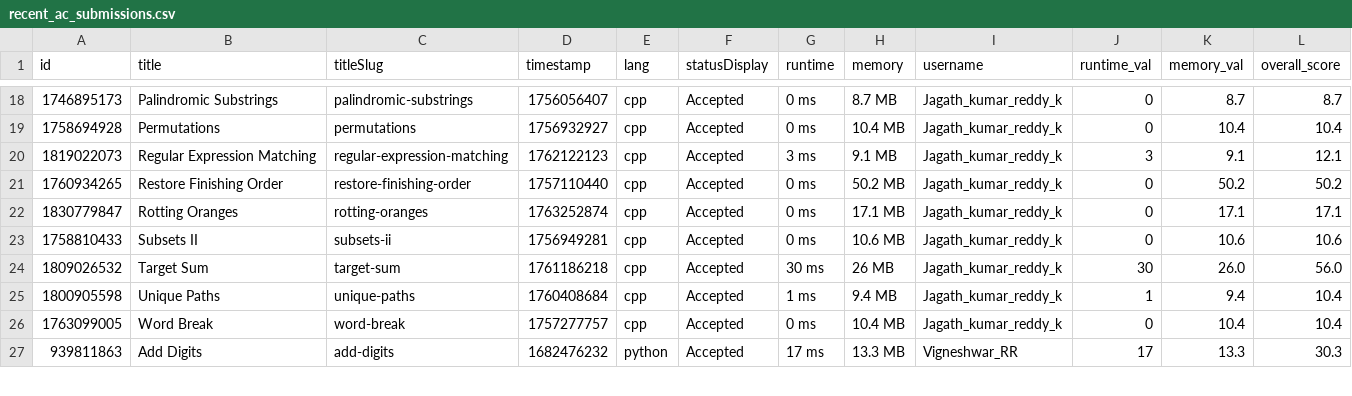
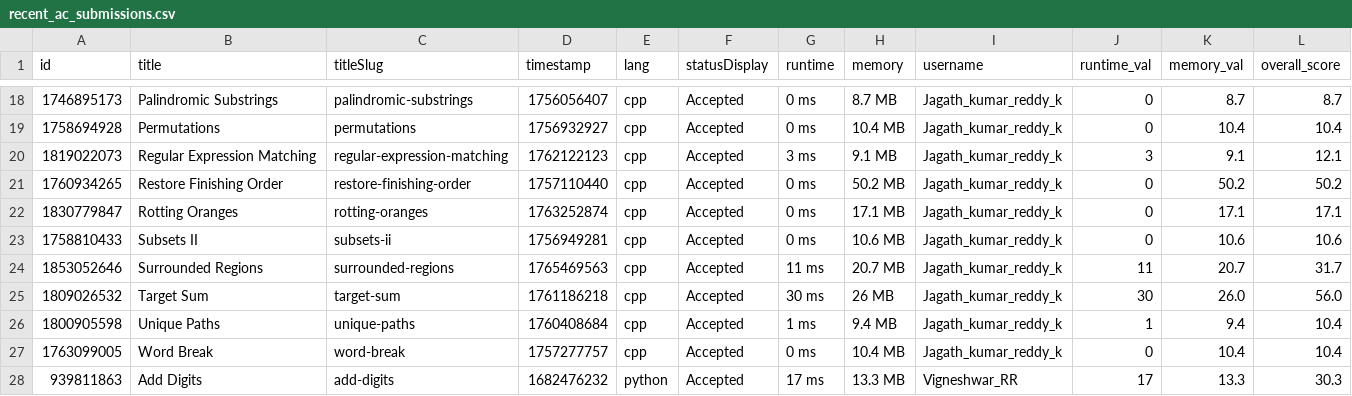
Before and after one commit to Vigneshwarr3/leetcode_leaderboard, a CSV file: recent_ac_submissions.csv, drawn as a sheet; only a part is shown, gaps mark what is left out.

```diff
--- a/recent_ac_submissions.csv
+++ b/recent_ac_submissions.csv
@@ -23,2 +23,3 @@ id,title,titleSlug,timestamp,lang,statusDisplay,runtime,memory,username,runtime_
 1758810433,Subsets II,subsets-ii,1756949281,cpp,Accepted,0 ms,10.6 MB,Jagath_kumar_reddy_k,0,10.6,10.6
+1853052646,Surrounded Regions,surrounded-regions,1765469563,cpp,Accepted,11 ms,20.7 MB,Jagath_kumar_reddy_k,11,20.7,31.7
 1809026532,Target Sum,target-sum,1761186218,cpp,Accepted,30 ms,26 MB,Jagath_kumar_reddy_k,30,26.0,56.0
```
Also changed, not shown: 1 other file.
